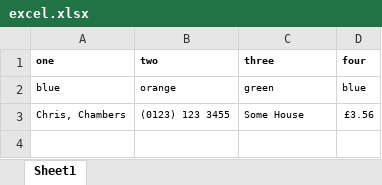
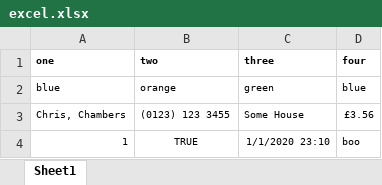
Before and after one commit to labelworx/excel-converter, an Excel workbook: files/excel.xlsx, sheet Sheet1, drawn as a sheet; values as stored, in another font and other column widths than the file's, no borders; the diff names each change by its address in the sheet, - before the commit and + after, or states it on an @@ line.

```diff
--- a/files/excel.xlsx (sheet Sheet1)
+++ b/files/excel.xlsx (sheet Sheet1)
+row 4: 1 | TRUE | 1/1/2020 23:10 | boo
```
Also changed, not shown: 7 other files.
